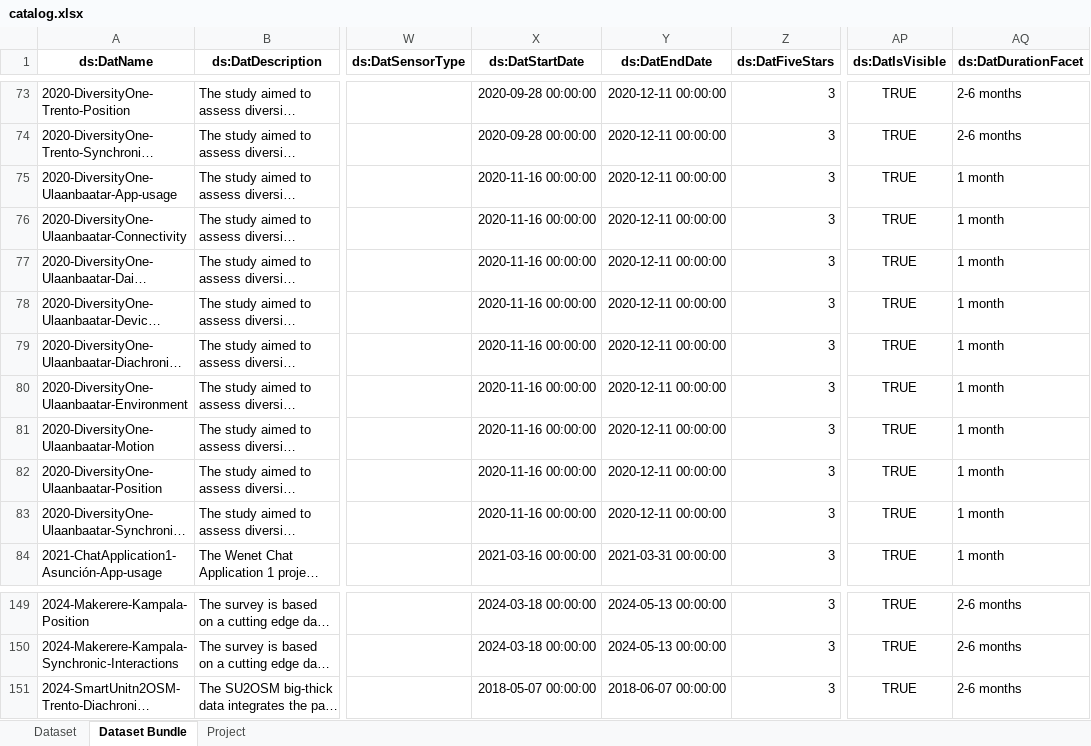
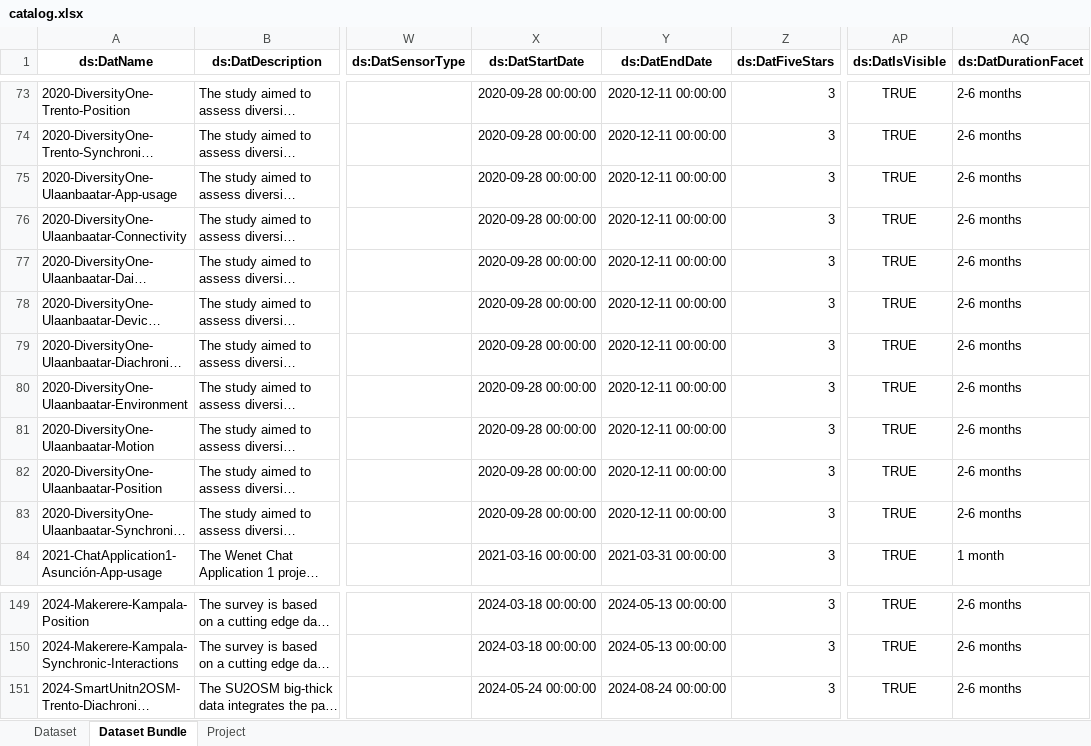
Before and after one commit to datascientiafoundation/LivePeople, an Excel workbook: resources/metadata_process_scripts/sources/catalog.xlsx, sheet Dataset Bundle, drawn as a sheet; only a part is shown, gaps mark what is left out; long unchanged cells end in …; values as stored, in another font and other column widths than the file's, no borders; the diff names each change by its address in the sheet, - before the commit and + after, or states it on an @@ line.

```diff
--- a/resources/metadata_process_scripts/sources/catalog.xlsx (sheet Dataset Bundle)
+++ b/resources/metadata_process_scripts/sources/catalog.xlsx (sheet Dataset Bundle)
-X75:X83 (ds:DatStartDate): 2020-11-16 00:00:00
+X75:X83 (ds:DatStartDate): 2020-09-28 00:00:00
-AQ75:AQ83 (ds:DatDurationFacet): 1 month
+AQ75:AQ83 (ds:DatDurationFacet): 2-6 months
-X151 (ds:DatStartDate): 2018-05-07 00:00:00
+X151 (ds:DatStartDate): 2024-05-24 00:00:00
-Y151 (ds:DatEndDate): 2018-06-07 00:00:00
+Y151 (ds:DatEndDate): 2024-08-24 00:00:00
```
Also changed, not shown: sheet Dataset, sheet Project.
